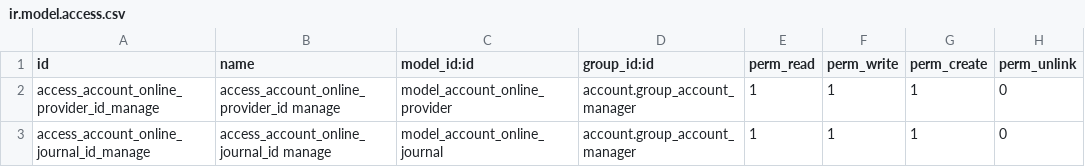
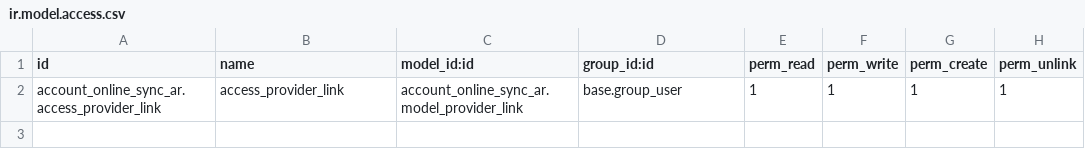
Before and after one commit to adhoc-dev/sale, a CSV file: account_online_sync_ar/security/ir.model.access.csv, drawn as a sheet.

Commit message:
[MIG] account_online_sync_ar

```diff
--- a/account_online_sync_ar/security/ir.model.access.csv
+++ b/account_online_sync_ar/security/ir.model.access.csv
@@ -1,3 +1,2 @@
 id,name,model_id:id,group_id:id,perm_read,perm_write,perm_create,perm_unlink
-access_account_online_provider_id_manage,access_account_online_provider_id manage,model_account_online_provider,account.group_account_manager,1,1,1,0
-access_account_online_journal_id_manage,access_account_online_journal_id manage,model_account_online_journal,account.group_account_manager,1,1,1,0
+account_online_sync_ar.access_provider_link,access_provider_link,account_online_sync_ar.model_provider_link,base.group_user,1,1,1,1
```
Also changed, not shown: 10 other files.
